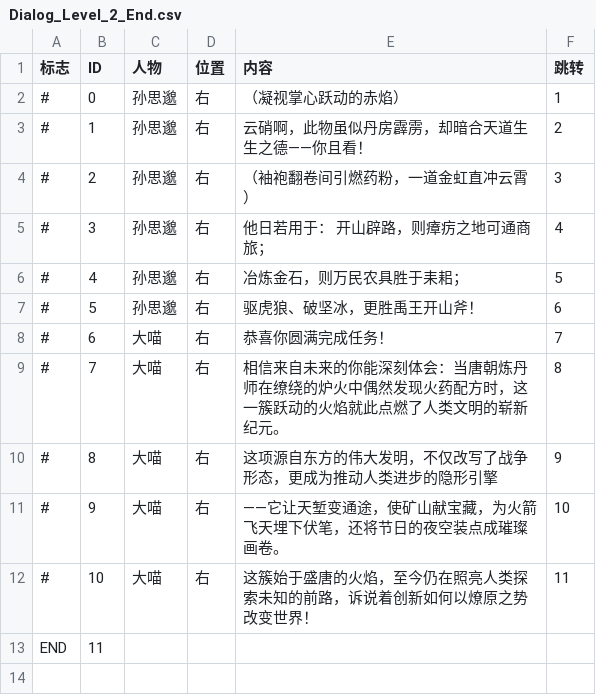
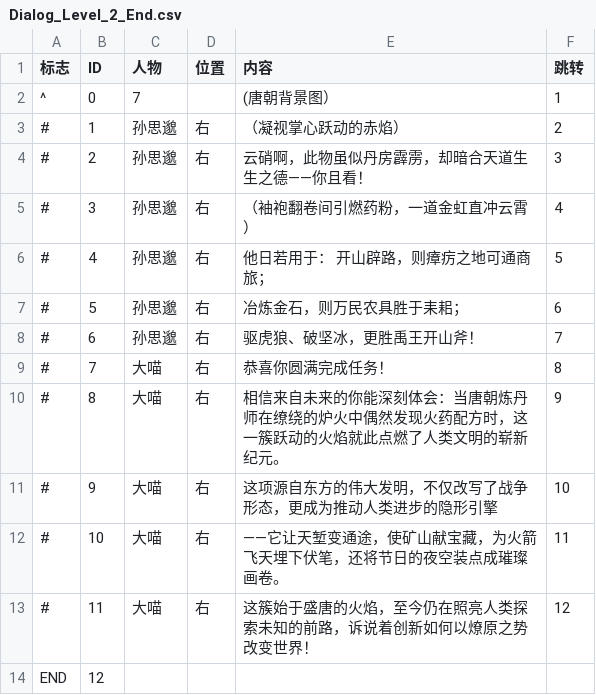
Before and after one commit to wsdanshenmiao/ComputerDesignCompetition, a CSV file: Assets/Resources/Text/Dialog_CSV/Dialog_Level_2_End.csv, drawn as a sheet.

```diff
--- a/Assets/Resources/Text/Dialog_CSV/Dialog_Level_2_End.csv
+++ b/Assets/Resources/Text/Dialog_CSV/Dialog_Level_2_End.csv
@@ -1,13 +1,14 @@
 标志,ID,人物,位置,内容,跳转
-#,0,孙思邈,右,（凝视掌心跃动的赤焰）,1
-#,1,孙思邈,右,云硝啊，此物虽似丹房霹雳，却暗合天道生生之德——你且看！,2
-#,2,孙思邈,右,（袖袍翻卷间引燃药粉，一道金虹直冲云霄）,3
-#,3,孙思邈,右,他日若用于： 开山辟路，则瘴疠之地可通商旅；,4
-#,4,孙思邈,右, 冶炼金石，则万民农具胜于耒耜； ,5
-#,5,孙思邈,右,驱虎狼、破坚冰，更胜禹王开山斧！,6
-#,6,大喵,右,恭喜你圆满完成任务！,7
-#,7,大喵,右,相信来自未来的你能深刻体会：当唐朝炼丹师在缭绕的炉火中偶然发现火药配方时，这一簇跃动的火焰就此点燃了人类文明的崭新纪元。,8
-#,8,大喵,右,这项源自东方的伟大发明，不仅改写了战争形态，更成为推动人类进步的隐形引擎,9
-#,9,大喵,右,——它让天堑变通途，使矿山献宝藏，为火箭飞天埋下伏笔，还将节日的夜空装点成璀璨画卷。,10
-#,10,大喵,右,这簇始于盛唐的火焰，至今仍在照亮人类探索未知的前路，诉说着创新如何以燎原之势改变世界！,11
-END,11,,,,
+^,0,7,,(唐朝背景图）,1
+#,1,孙思邈,右,（凝视掌心跃动的赤焰）,2
+#,2,孙思邈,右,云硝啊，此物虽似丹房霹雳，却暗合天道生生之德——你且看！,3
+#,3,孙思邈,右,（袖袍翻卷间引燃药粉，一道金虹直冲云霄）,4
+#,4,孙思邈,右,他日若用于： 开山辟路，则瘴疠之地可通商旅；,5
+#,5,孙思邈,右, 冶炼金石，则万民农具胜于耒耜； ,6
+#,6,孙思邈,右,驱虎狼、破坚冰，更胜禹王开山斧！,7
+#,7,大喵,右,恭喜你圆满完成任务！,8
+#,8,大喵,右,相信来自未来的你能深刻体会：当唐朝炼丹师在缭绕的炉火中偶然发现火药配方时，这一簇跃动的火焰就此点燃了人类文明的崭新纪元。,9
+#,9,大喵,右,这项源自东方的伟大发明，不仅改写了战争形态，更成为推动人类进步的隐形引擎,10
+#,10,大喵,右,——它让天堑变通途，使矿山献宝藏，为火箭飞天埋下伏笔，还将节日的夜空装点成璀璨画卷。,11
+#,11,大喵,右,这簇始于盛唐的火焰，至今仍在照亮人类探索未知的前路，诉说着创新如何以燎原之势改变世界！,12
+END,12,,,,
```
Also changed, not shown: Assets/Resources/Text/Dialog_CSV/Dialog_Level_1_End.csv, Assets/Resources/Text/Dialog_CSV/Dialog_Level_1_Start.csv, 9 other files.
